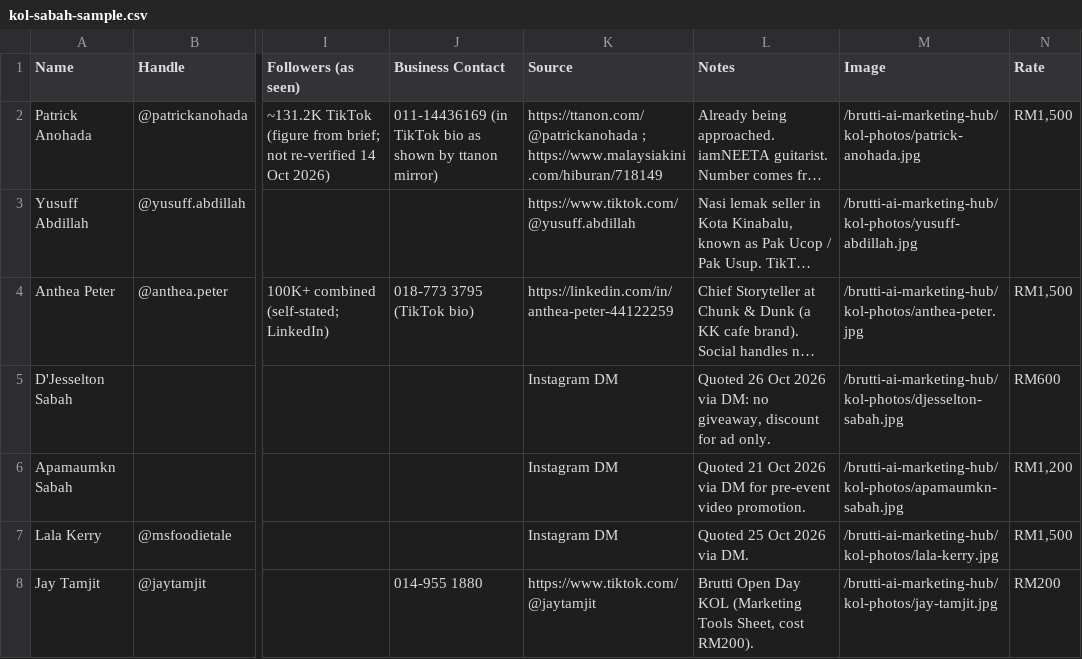
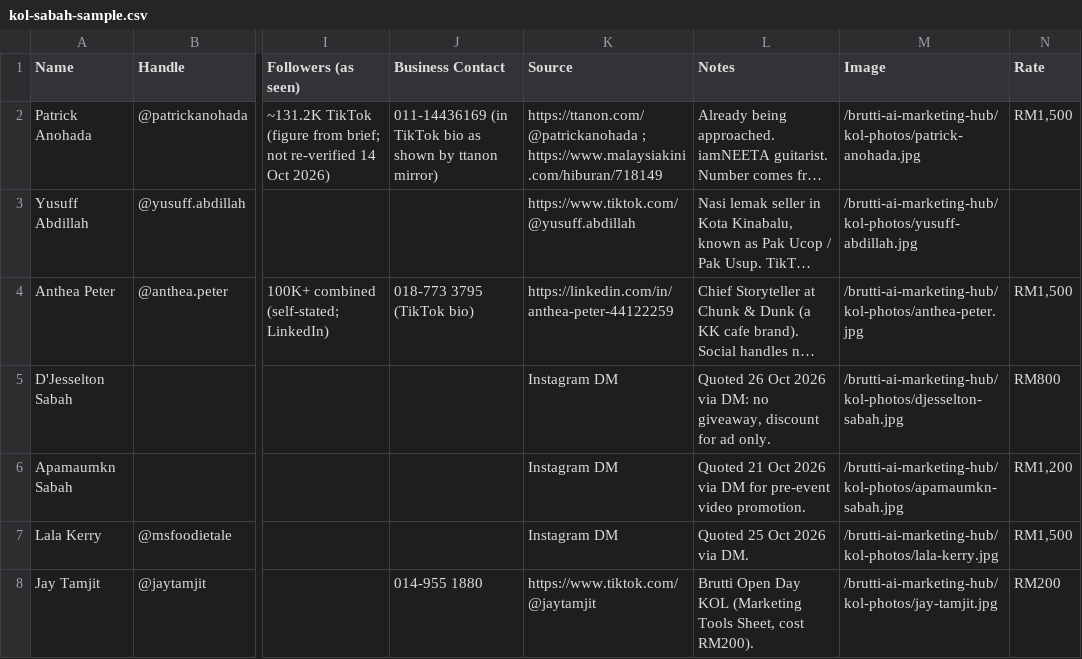
Before and after one commit to Brutti-team/brutti-ai-marketing-hub, a CSV file: src/data/kol-sabah-sample.csv, drawn as a sheet; only a part is shown, gaps mark what is left out; long unchanged cells end in …; the diff names each change by its address in the sheet, - before the commit and + after, or states it on an @@ line.

Commit message:
KOL Sabah: D'Jesselton rate RM800

```diff
--- a/src/data/kol-sabah-sample.csv
+++ b/src/data/kol-sabah-sample.csv
-N5 (Rate): RM600
+N5 (Rate): RM800
```
